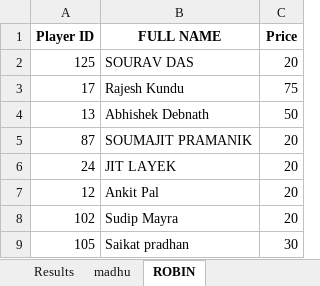
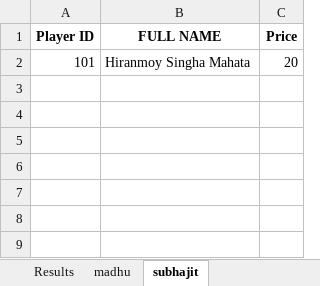
Before and after one commit to rajeshkundu007/cricket-auction, an Excel workbook: Cricket-Auction-App/auction_results.xlsx, sheet subhajit, drawn as a sheet; values as stored, in another font and other column widths than the file's, no borders; removed rows and columns are numbered as before the commit, all else as after; the diff names each change by its address in the sheet, - before the commit and + after, or states it on an @@ line.

```diff
--- a/Cricket-Auction-App/auction_results.xlsx (sheet subhajit)
+++ b/Cricket-Auction-App/auction_results.xlsx (sheet subhajit)
-sheet tab: ROBIN
+sheet tab: subhajit
-row 2: 125 | SOURAV DAS | 20
-row 3: 17 | Rajesh Kundu | 75
-row 4: 13 | Abhishek Debnath | 50
-row 5: 87 | SOUMAJIT PRAMANIK | 20
-row 6: 24 | JIT LAYEK | 20
-row 7: 12 | Ankit Pal | 20
-row 8: 102 | Sudip Mayra | 20
-row 9: 105 | Saikat pradhan | 30
+row 2: 101 | Hiranmoy Singha Mahata | 20
```
Also changed, not shown: sheet Results, sheet madhu, 2 other files.
